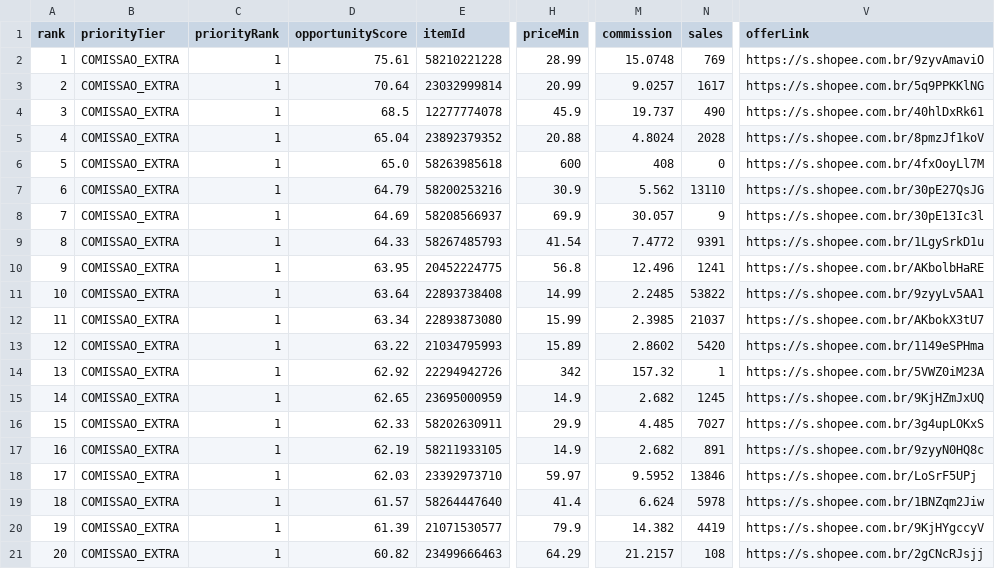
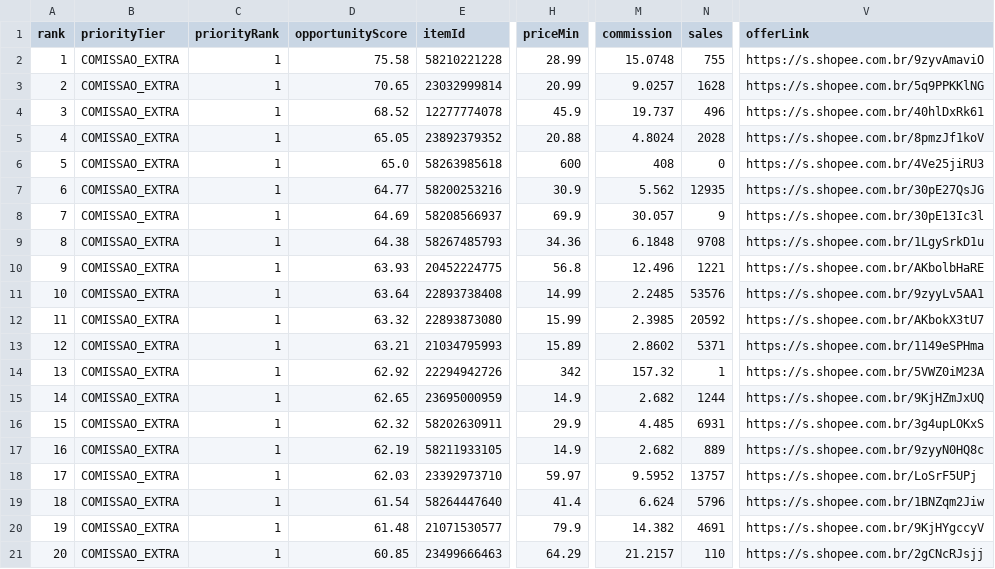
Before and after one commit to adelrib27/blogger-automation1, a CSV file: casa_decoracao/data/shopee_oportunidades/ranking.csv, drawn as a sheet; only a part is shown, gaps mark what is left out; the diff covers the shown part only; the diff names each change by its address in the sheet, - before the commit and + after, or states it on an @@ line.

```diff
--- a/casa_decoracao/data/shopee_oportunidades/ranking.csv
+++ b/casa_decoracao/data/shopee_oportunidades/ranking.csv
-D2 (opportunityScore): 75.61
+D2 (opportunityScore): 75.58
-N2 (sales): 769
+N2 (sales): 755
-D3 (opportunityScore): 70.64
+D3 (opportunityScore): 70.65
-N3 (sales): 1617
+N3 (sales): 1628
-D4 (opportunityScore): 68.5
+D4 (opportunityScore): 68.52
-N4 (sales): 490
+N4 (sales): 496
-D5 (opportunityScore): 65.04
+D5 (opportunityScore): 65.05
-V6 (offerLink): https://s.shopee.com.br/4fxOoyLl7M
+V6 (offerLink): https://s.shopee.com.br/4Ve25jiRU3
-D7 (opportunityScore): 64.79
+D7 (opportunityScore): 64.77
-N7 (sales): 13110
+N7 (sales): 12935
-D9 (opportunityScore): 64.33
+D9 (opportunityScore): 64.38
-H9 (priceMin): 41.54
+H9 (priceMin): 34.36
-M9 (commission): 7.4772
+M9 (commission): 6.1848
-N9 (sales): 9391
+N9 (sales): 9708
-D10 (opportunityScore): 63.95
+D10 (opportunityScore): 63.93
-N10 (sales): 1241
+N10 (sales): 1221
-N11 (sales): 53822
+N11 (sales): 53576
-D12 (opportunityScore): 63.34
+D12 (opportunityScore): 63.32
-N12 (sales): 21037
+N12 (sales): 20592
-D13 (opportunityScore): 63.22
+D13 (opportunityScore): 63.21
-N13 (sales): 5420
+N13 (sales): 5371
-N15 (sales): 1245
+N15 (sales): 1244
-D16 (opportunityScore): 62.33
+D16 (opportunityScore): 62.32
-N16 (sales): 7027
+N16 (sales): 6931
-N17 (sales): 891
+N17 (sales): 889
-N18 (sales): 13846
+N18 (sales): 13757
-D19 (opportunityScore): 61.57
+D19 (opportunityScore): 61.54
-N19 (sales): 5978
+N19 (sales): 5796
-D20 (opportunityScore): 61.39
+D20 (opportunityScore): 61.48
-N20 (sales): 4419
+N20 (sales): 4691
-D21 (opportunityScore): 60.82
+D21 (opportunityScore): 60.85
-N21 (sales): 108
+N21 (sales): 110
```
Also changed, not shown: 104 edited cells elsewhere in this file, 6 other files.
